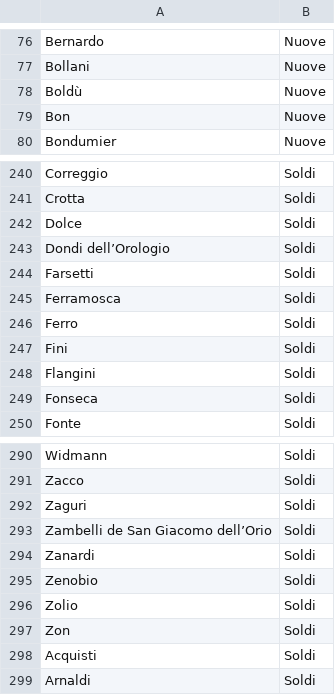
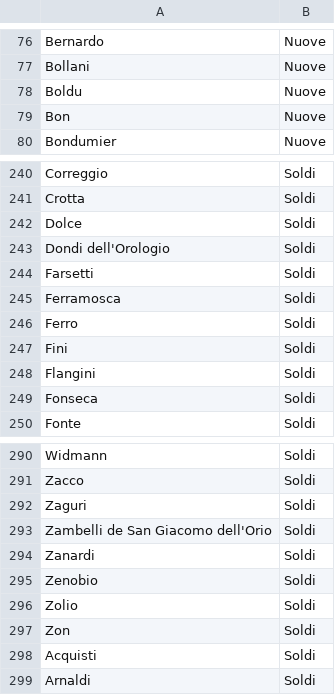
Before and after one commit to JJ/dogesr, a CSV file: data-raw/family-types.csv, drawn as a sheet; only a part is shown, gaps mark what is left out.

```diff
--- a/data-raw/family-types.csv
+++ b/data-raw/family-types.csv
@@ -77,3 +77,3 @@ Bernardo,Nuove
 Bollani,Nuove
-Boldù,Nuove
+Boldu,Nuove
 Bon,Nuove
@@ -242,3 +242,3 @@ Crotta,Soldi
 Dolce,Soldi
-Dondi dell’Orologio,Soldi
+Dondi dell'Orologio,Soldi
 Farsetti,Soldi
@@ -292,3 +292,3 @@ Zacco,Soldi
 Zaguri,Soldi
-Zambelli de San Giacomo dell’Orio,Soldi
+Zambelli de San Giacomo dell'Orio,Soldi
 Zanardi,Soldi
```
Also changed, not shown: 2 other files.
